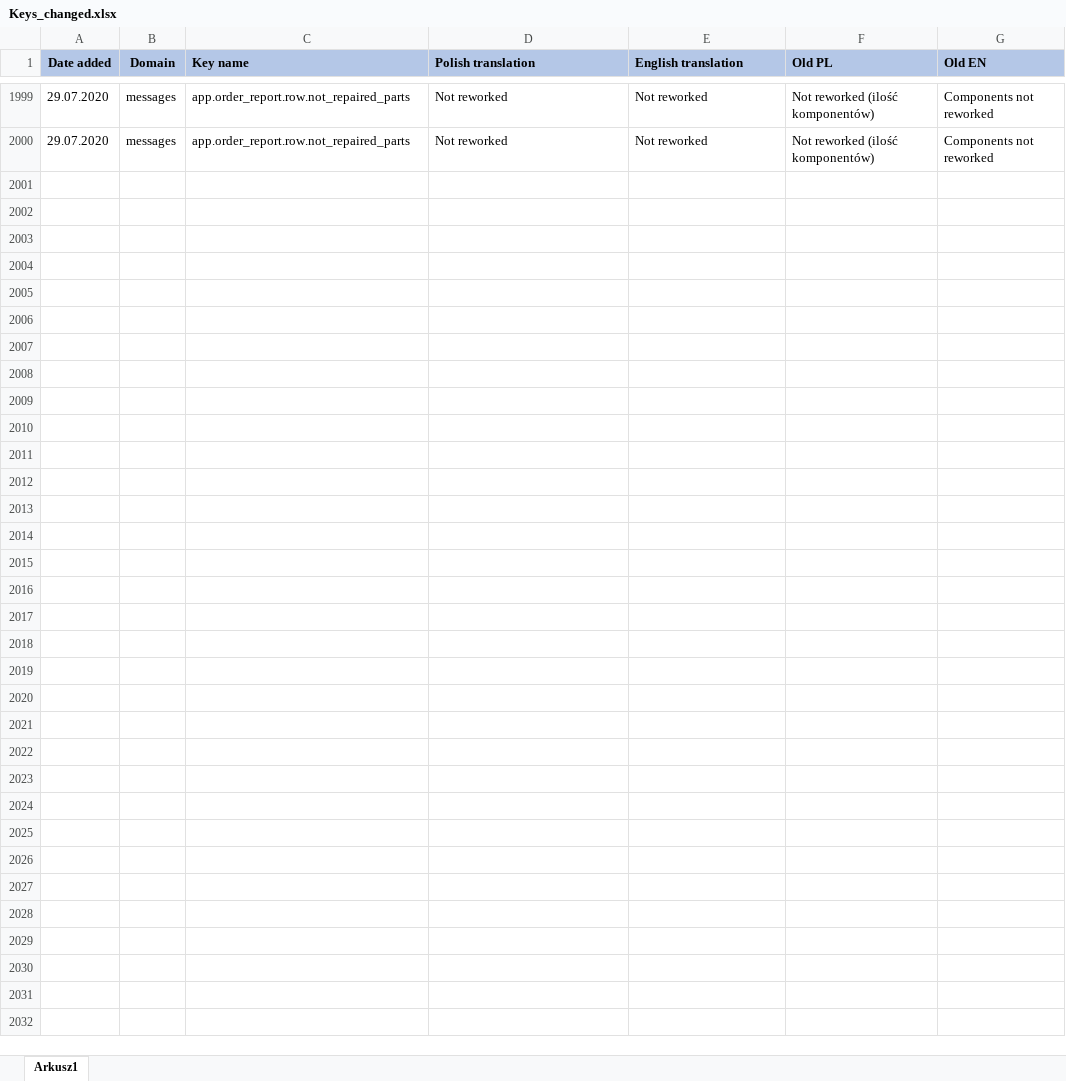
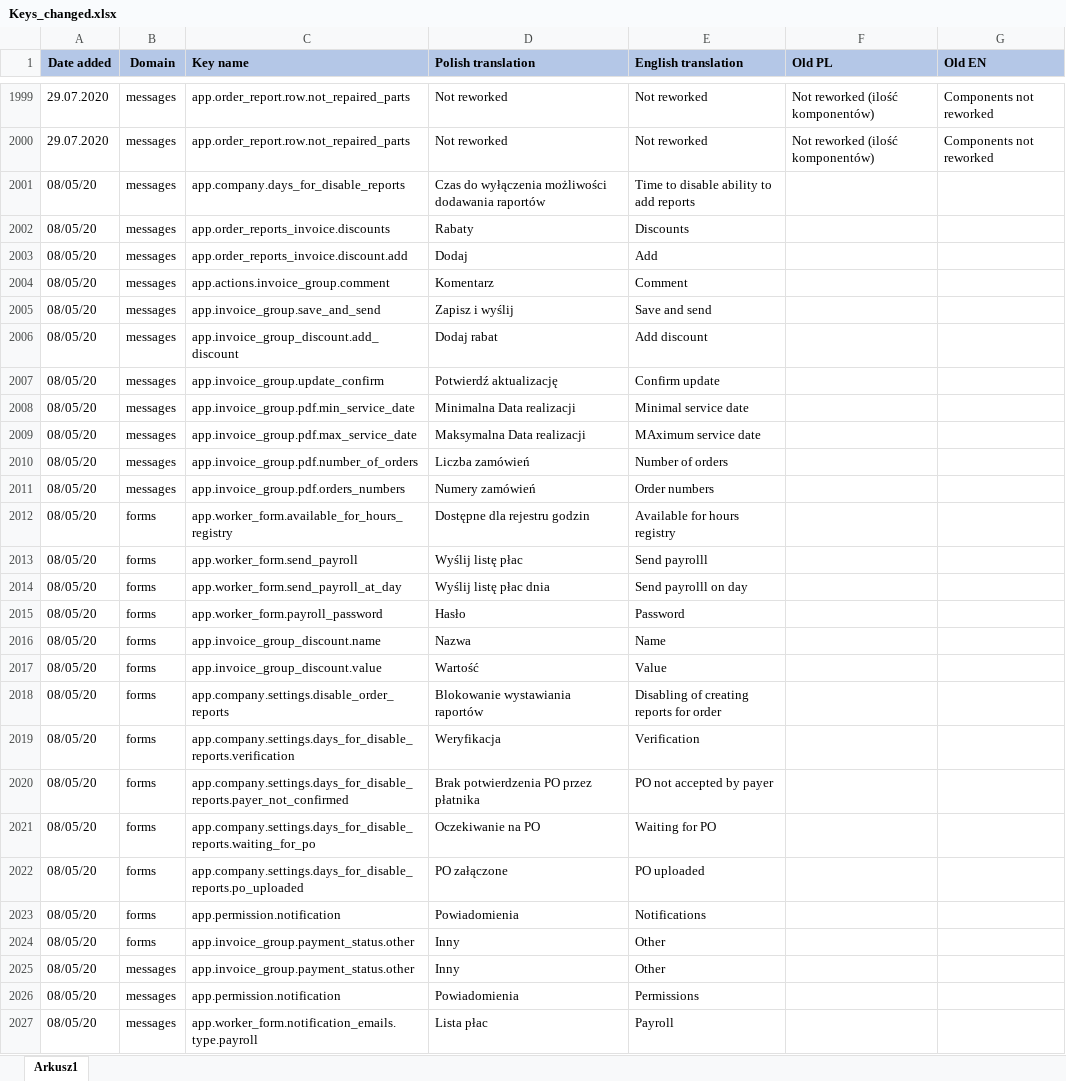
Before and after one commit to Starrky/EXS-Automation-Release, an Excel workbook: Logs/Keys_changed.xlsx, sheet Arkusz1, drawn as a sheet; only a part is shown, gaps mark what is left out; values as stored, in another font and other column widths than the file's, no borders; conditional formats and table styles not drawn; the diff names each change by its address in the sheet, - before the commit and + after, or states it on an @@ line.

Commit message:
++

```diff
--- a/Logs/Keys_changed.xlsx (sheet Arkusz1)
+++ b/Logs/Keys_changed.xlsx (sheet Arkusz1)
+row 2001: 08/05/20 | messages | app.company.days_for_disable_reports | Czas do wyłączenia możliwości dodawania raportów | Time to disable ability to add reports
+row 2002: 08/05/20 | messages | app.order_reports_invoice.discounts | Rabaty | Discounts
+row 2003: 08/05/20 | messages | app.order_reports_invoice.discount.add | Dodaj | Add
+row 2004: 08/05/20 | messages | app.actions.invoice_group.comment | Komentarz | Comment
+row 2005: 08/05/20 | messages | app.invoice_group.save_and_send | Zapisz i wyślij | Save and send
+row 2006: 08/05/20 | messages | app.invoice_group_discount.add_discount | Dodaj rabat | Add discount
+row 2007: 08/05/20 | messages | app.invoice_group.update_confirm | Potwierdź aktualizację | Confirm update
+row 2008: 08/05/20 | messages | app.invoice_group.pdf.min_service_date | Minimalna Data realizacji | Minimal service date
+row 2009: 08/05/20 | messages | app.invoice_group.pdf.max_service_date | Maksymalna Data realizacji | MAximum service date
+row 2010: 08/05/20 | messages | app.invoice_group.pdf.number_of_orders | Liczba zamówień | Number of orders
+row 2011: 08/05/20 | messages | app.invoice_group.pdf.orders_numbers | Numery zamówień | Order numbers
+row 2012: 08/05/20 | forms | app.worker_form.available_for_hours_registry | Dostępne dla rejestru godzin | Available for hours registry
+row 2013: 08/05/20 | forms | app.worker_form.send_payroll | Wyślij listę płac | Send payrolll
+row 2014: 08/05/20 | forms | app.worker_form.send_payroll_at_day | Wyślij listę płac dnia | Send payrolll on day
+row 2015: 08/05/20 | forms | app.worker_form.payroll_password | Hasło | Password
+row 2016: 08/05/20 | forms | app.invoice_group_discount.name | Nazwa | Name
+row 2017: 08/05/20 | forms | app.invoice_group_discount.value | Wartość | Value
+row 2018: 08/05/20 | forms | app.company.settings.disable_order_reports | Blokowanie wystawiania raportów | Disabling of creating reports for order
+row 2019: 08/05/20 | forms | app.company.settings.days_for_disable_reports.verification | Weryfikacja | Verification
+row 2020: 08/05/20 | forms | app.company.settings.days_for_disable_reports.payer_not_confirmed | Brak potwierdzenia PO przez płatnika | PO not accepted by payer
+row 2021: 08/05/20 | forms | app.company.settings.days_for_disable_reports.waiting_for_po | Oczekiwanie na PO | Waiting for PO
+row 2022: 08/05/20 | forms | app.company.settings.days_for_disable_reports.po_uploaded | PO załączone | PO uploaded
+row 2023: 08/05/20 | forms | app.permission.notification | Powiadomienia | Notifications
+row 2024: 08/05/20 | forms | app.invoice_group.payment_status.other | Inny | Other
+row 2025: 08/05/20 | messages | app.invoice_group.payment_status.other | Inny | Other
+row 2026: 08/05/20 | messages | app.permission.notification | Powiadomienia | Permissions
+row 2027: 08/05/20 | messages | app.worker_form.notification_emails.type.payroll | Lista płac | Payroll
```
